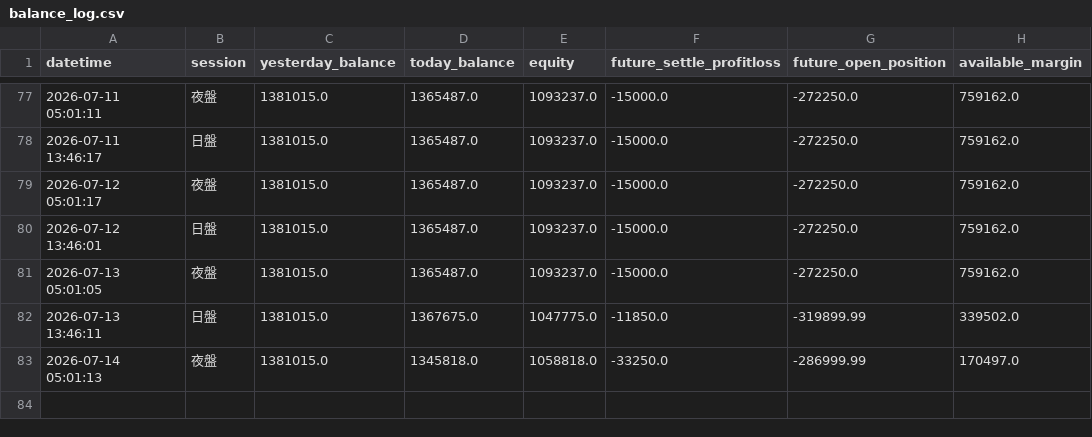
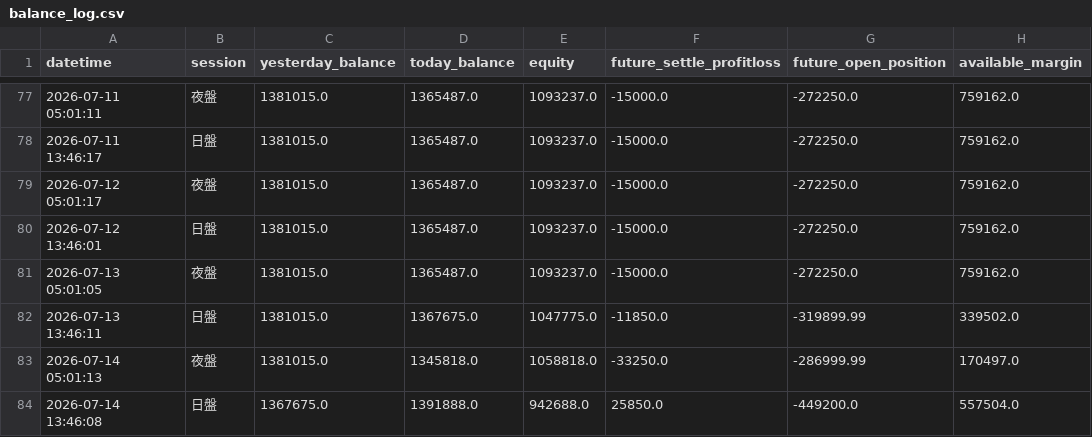
Before and after one commit to KevinYang515/trading-dashboard, a CSV file: logs/balance_log.csv, drawn as a sheet; only a part is shown, gaps mark what is left out; the diff names each change by its address in the sheet, - before the commit and + after, or states it on an @@ line.

Commit message:
balance: 2026-07-14 13:46:08

```diff
--- a/logs/balance_log.csv
+++ b/logs/balance_log.csv
+row 84: 2026-07-14 13:46:08 | 日盤 | 1367675.0 | 1391888.0 | 942688.0 | 25850.0 | -449200.0 | 557504.0
```
